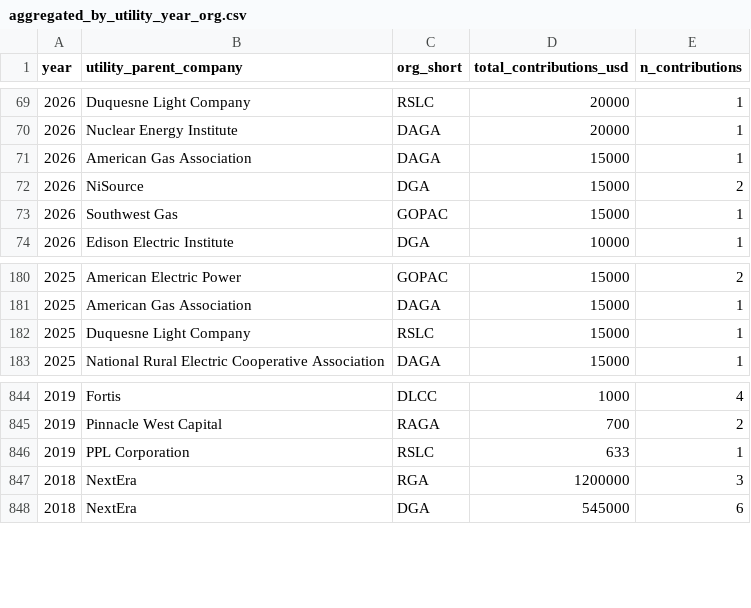
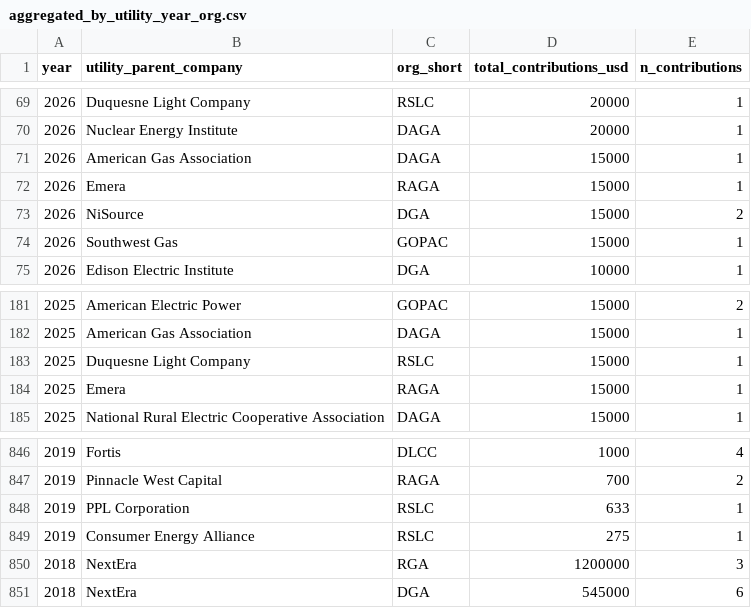
Before and after one commit to Energy-and-Policy-Institute/epi-public-data, a CSV file: 527/aggregated_by_utility_year_org.csv, drawn as a sheet; only a part is shown, gaps mark what is left out; the diff names each change by its address in the sheet, - before the commit and + after, or states it on an @@ line.

```diff
--- a/527/aggregated_by_utility_year_org.csv
+++ b/527/aggregated_by_utility_year_org.csv
+row 72: 2026 | Emera | RAGA | 15000 | 1
+row 184: 2025 | Emera | RAGA | 15000 | 1
+row 849: 2019 | Consumer Energy Alliance | RSLC | 275 | 1
```
Also changed, not shown: 527/all_contributions.csv, 527/top_utility_recipients.csv, 2 other files.
